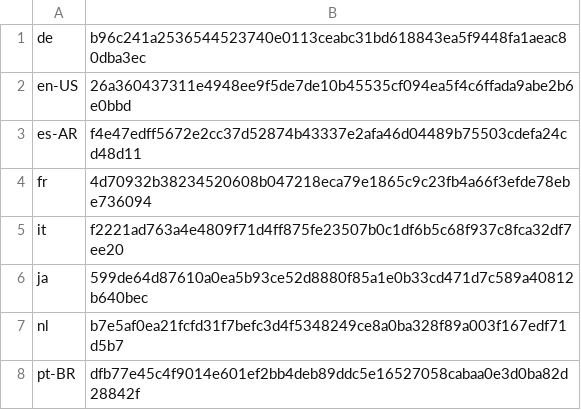
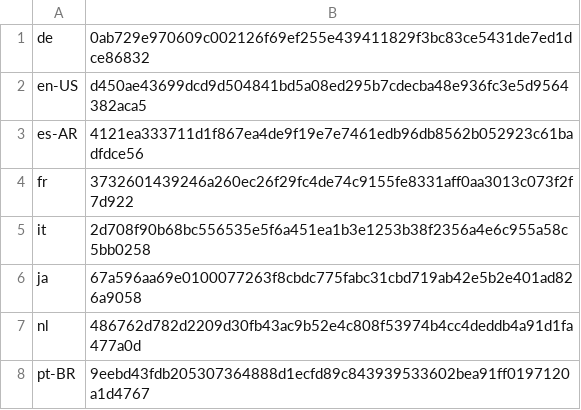
Before and after one commit to basvandenbrink/chocolatey-packages, a CSV file: betterbird/tools/LanguageChecksums.csv, drawn as a sheet.

Commit message:
[PUSH betterbird]

```diff
--- a/betterbird/tools/LanguageChecksums.csv
+++ b/betterbird/tools/LanguageChecksums.csv
@@ -1,8 +1,8 @@
-de|b96c241a2536544523740e0113ceabc31bd618843ea5f9448fa1aeac80dba3ec
-en-US|26a360437311e4948ee9f5de7de10b45535cf094ea5f4c6ffada9abe2b6e0bbd
-es-AR|f4e47edff5672e2cc37d52874b43337e2afa46d04489b75503cdefa24cd48d11
-fr|4d70932b38234520608b047218eca79e1865c9c23fb4a66f3efde78ebe736094
-it|f2221ad763a4e4809f71d4ff875fe23507b0c1df6b5c68f937c8fca32df7ee20
-ja|599de64d87610a0ea5b93ce52d8880f85a1e0b33cd471d7c589a40812b640bec
-nl|b7e5af0ea21fcfd31f7befc3d4f5348249ce8a0ba328f89a003f167edf71d5b7
-pt-BR|dfb77e45c4f9014e601ef2bb4deb89ddc5e16527058cabaa0e3d0ba82d28842f
+de|0ab729e970609c002126f69ef255e439411829f3bc83ce5431de7ed1dce86832
+en-US|d450ae43699dcd9d504841bd5a08ed295b7cdecba48e936fc3e5d9564382aca5
+es-AR|4121ea333711d1f867ea4de9f19e7e7461edb96db8562b052923c61badfdce56
+fr|3732601439246a260ec26f29fc4de74c9155fe8331aff0aa3013c073f2f7d922
+it|2d708f90b68bc556535e5f6a451ea1b3e1253b38f2356a4e6c955a58c5bb0258
+ja|67a596aa69e0100077263f8cbdc775fabc31cbd719ab42e5b2e401ad826a9058
+nl|486762d782d2209d30fb43ac9b52e4c808f53974b4cc4deddb4a91d1fa477a0d
+pt-BR|9eebd43fdb205307364888d1ecfd89c843939533602bea91ff0197120a1d4767
```
Also changed, not shown: 2 other files.
